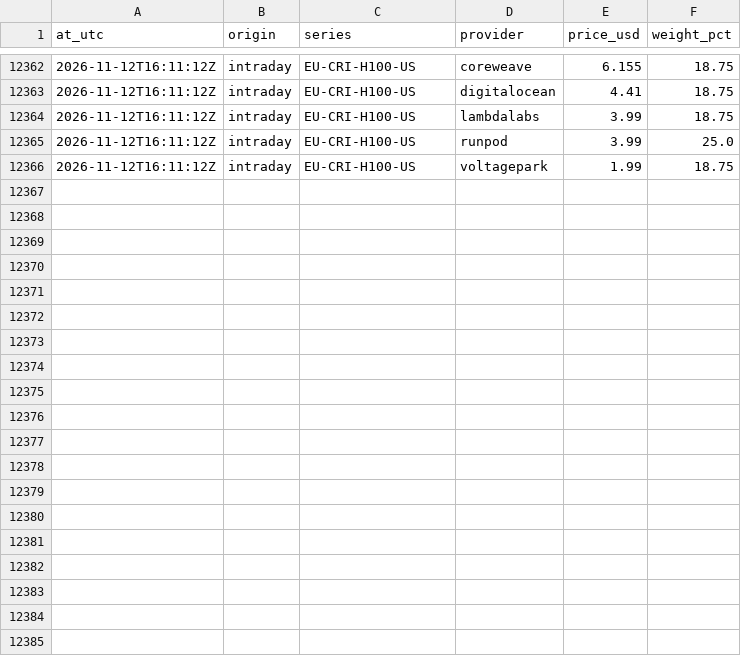
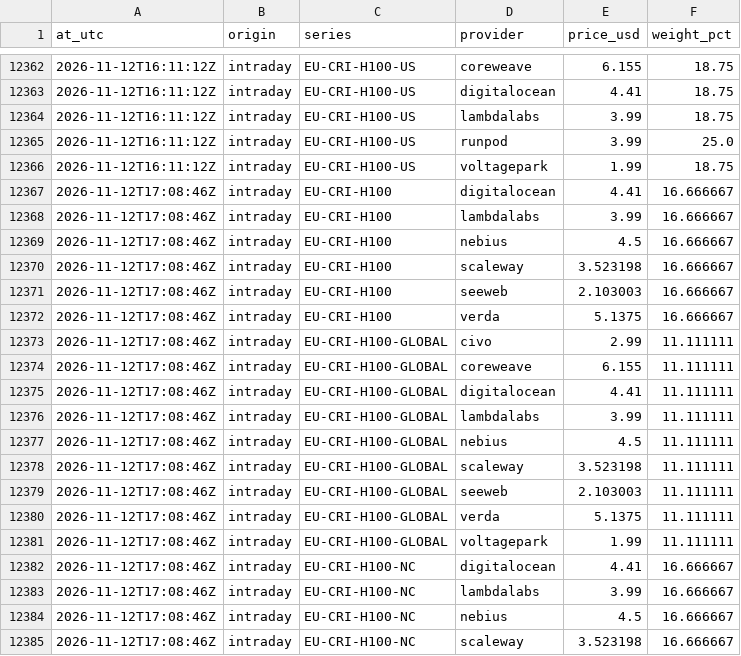
Before and after one commit to markrusch/Compute-Indices, a CSV file: site/data/intraday/constituents.csv, drawn as a sheet; only a part is shown, gaps mark what is left out; the diff covers the shown part only.

Commit message:
intraday: 2026-11-12 17:09 UTC

```diff
--- a/site/data/intraday/constituents.csv
+++ b/site/data/intraday/constituents.csv
@@ -12366 +12366,20 @@ at_utc,origin,series,provider,price_usd,weight_pct
 2026-11-12T16:11:12Z,intraday,EU-CRI-H100-US,voltagepark,1.99,18.75
+2026-11-12T17:08:46Z,intraday,EU-CRI-H100,digitalocean,4.41,16.666667
+2026-11-12T17:08:46Z,intraday,EU-CRI-H100,lambdalabs,3.99,16.666667
+2026-11-12T17:08:46Z,intraday,EU-CRI-H100,nebius,4.5,16.666667
+2026-11-12T17:08:46Z,intraday,EU-CRI-H100,scaleway,3.523198,16.666667
+2026-11-12T17:08:46Z,intraday,EU-CRI-H100,seeweb,2.103003,16.666667
+2026-11-12T17:08:46Z,intraday,EU-CRI-H100,verda,5.1375,16.666667
+2026-11-12T17:08:46Z,intraday,EU-CRI-H100-GLOBAL,civo,2.99,11.111111
+2026-11-12T17:08:46Z,intraday,EU-CRI-H100-GLOBAL,coreweave,6.155,11.111111
+2026-11-12T17:08:46Z,intraday,EU-CRI-H100-GLOBAL,digitalocean,4.41,11.111111
+2026-11-12T17:08:46Z,intraday,EU-CRI-H100-GLOBAL,lambdalabs,3.99,11.111111
+2026-11-12T17:08:46Z,intraday,EU-CRI-H100-GLOBAL,nebius,4.5,11.111111
+2026-11-12T17:08:46Z,intraday,EU-CRI-H100-GLOBAL,scaleway,3.523198,11.111111
+2026-11-12T17:08:46Z,intraday,EU-CRI-H100-GLOBAL,seeweb,2.103003,11.111111
+2026-11-12T17:08:46Z,intraday,EU-CRI-H100-GLOBAL,verda,5.1375,11.111111
+2026-11-12T17:08:46Z,intraday,EU-CRI-H100-GLOBAL,voltagepark,1.99,11.111111
+2026-11-12T17:08:46Z,intraday,EU-CRI-H100-NC,digitalocean,4.41,16.666667
+2026-11-12T17:08:46Z,intraday,EU-CRI-H100-NC,lambdalabs,3.99,16.666667
+2026-11-12T17:08:46Z,intraday,EU-CRI-H100-NC,nebius,4.5,16.666667
+2026-11-12T17:08:46Z,intraday,EU-CRI-H100-NC,scaleway,3.523198,16.666667
```
Also changed, not shown: 13 added rows elsewhere in this file, site/data/intraday/path.csv, 5 other files.
